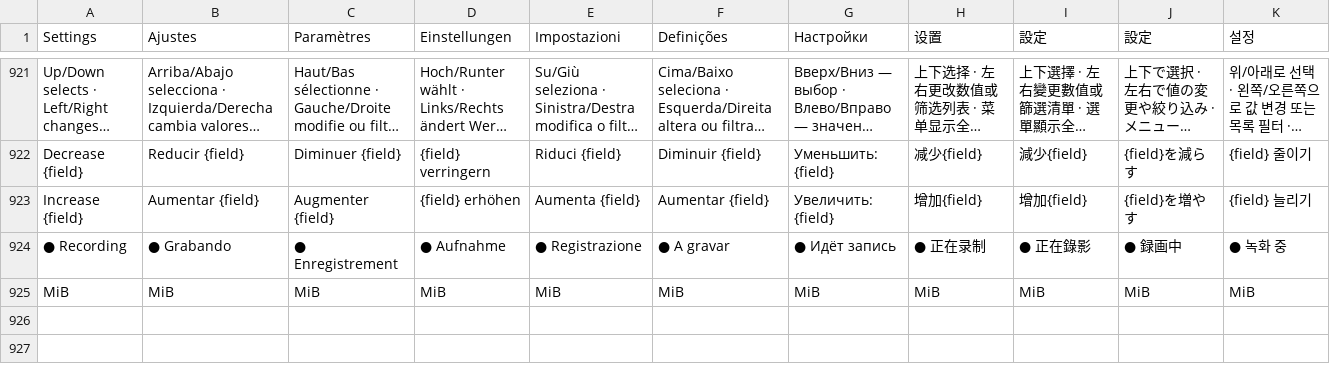
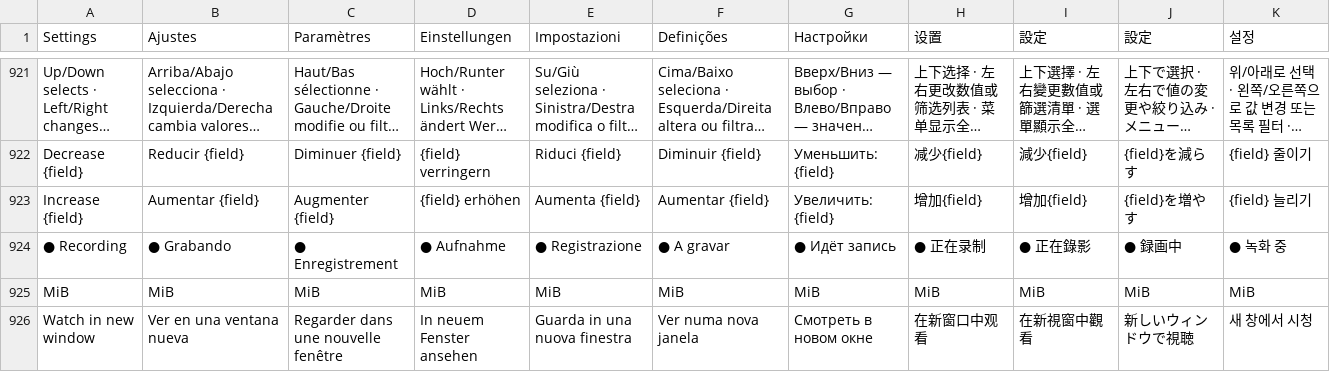
Before and after one commit to teng-lin/patina-iptv, a TSV file: crates/iptv-core/src/i18n/messages.tsv, drawn as a sheet; only a part is shown, gaps mark what is left out; long unchanged cells end in ….

Commit message:
Prototype independent player windows from the guide
Open live channels in separate Linux windows within the existing app process.
Reuse the original player views and controls with session identities and local
control state, keeping the main player and guide independent.

Add isolated synthetic demonstrations and regression coverage. Document the
Linux scope, Mac routing gap and native test handoff for issue #60.

```diff
--- a/crates/iptv-core/src/i18n/messages.tsv
+++ b/crates/iptv-core/src/i18n/messages.tsv
@@ -925 +925,2 @@ Increase {field}	Aumentar {field}	Augmenter {field}	{field} erhöhen	Aumenta {fi
 MiB	MiB	MiB	MiB	MiB	MiB	MiB	MiB	MiB	MiB	MiB
+Watch in new window	Ver en una ventana nueva	Regarder dans une nouvelle fenêtre	In neuem Fenster ansehen	Guarda in una nuova finestra	Ver numa nova janela	Смотреть в новом окне	在新窗口中观看	在新視窗中觀看	新しいウィンドウで視聴	새 창에서 시청
```
Also changed, not shown: 24 other files.
